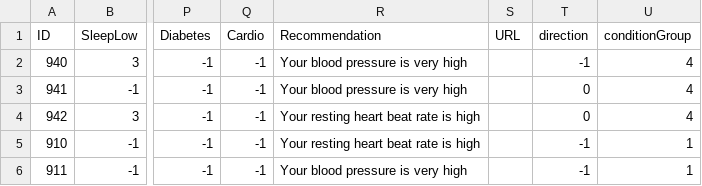
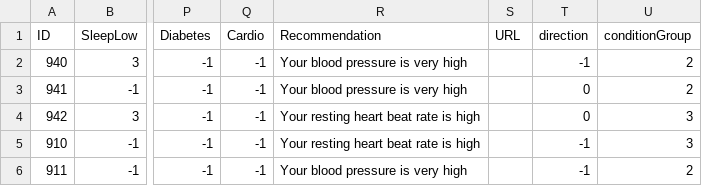
Before and after one commit to whistler/health-engine, a CSV file: db/PostProcessor.csv, drawn as a sheet; only a part is shown, gaps mark what is left out; the diff names each change by its address in the sheet, - before the commit and + after, or states it on an @@ line.

Commit message:
eliminate both conditions if there is correlation between them, only return the combined single recom

```diff
--- a/db/PostProcessor.csv
+++ b/db/PostProcessor.csv
-U2:U3 (conditionGroup): 4
+U2:U3 (conditionGroup): 2
-U4 (conditionGroup): 4
+U4 (conditionGroup): 3
-U5 (conditionGroup): 1
+U5 (conditionGroup): 3
-U6 (conditionGroup): 1
+U6 (conditionGroup): 2
```
Also changed, not shown: 1 other file.
